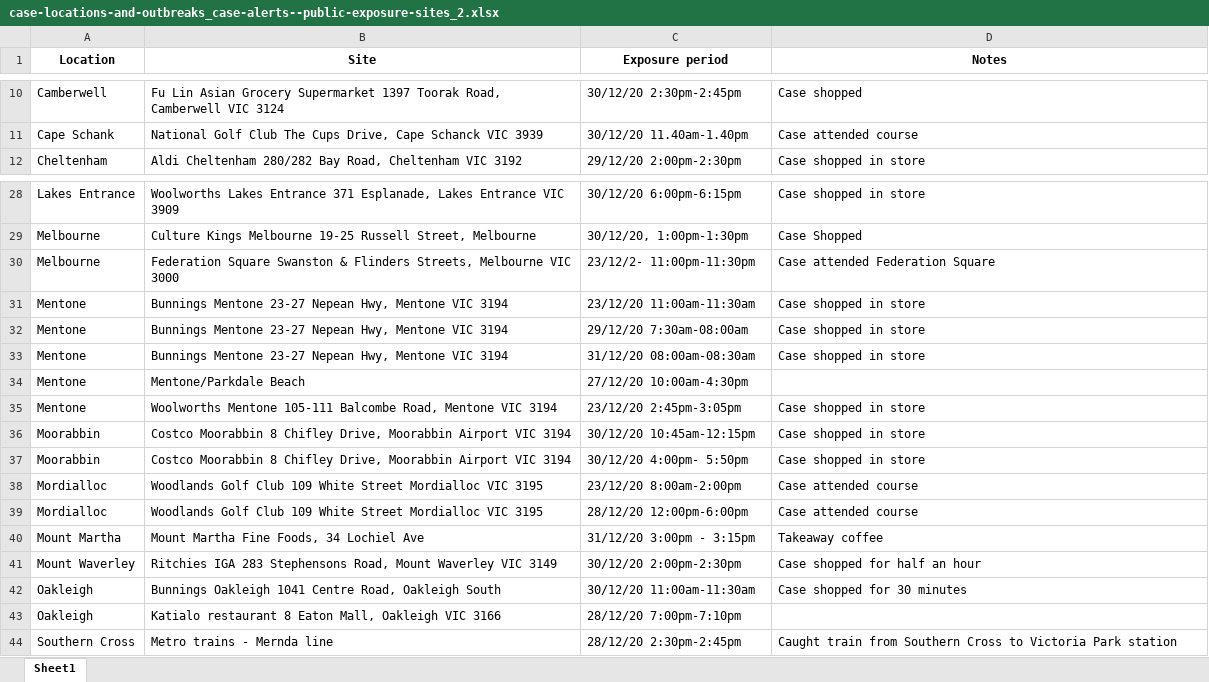
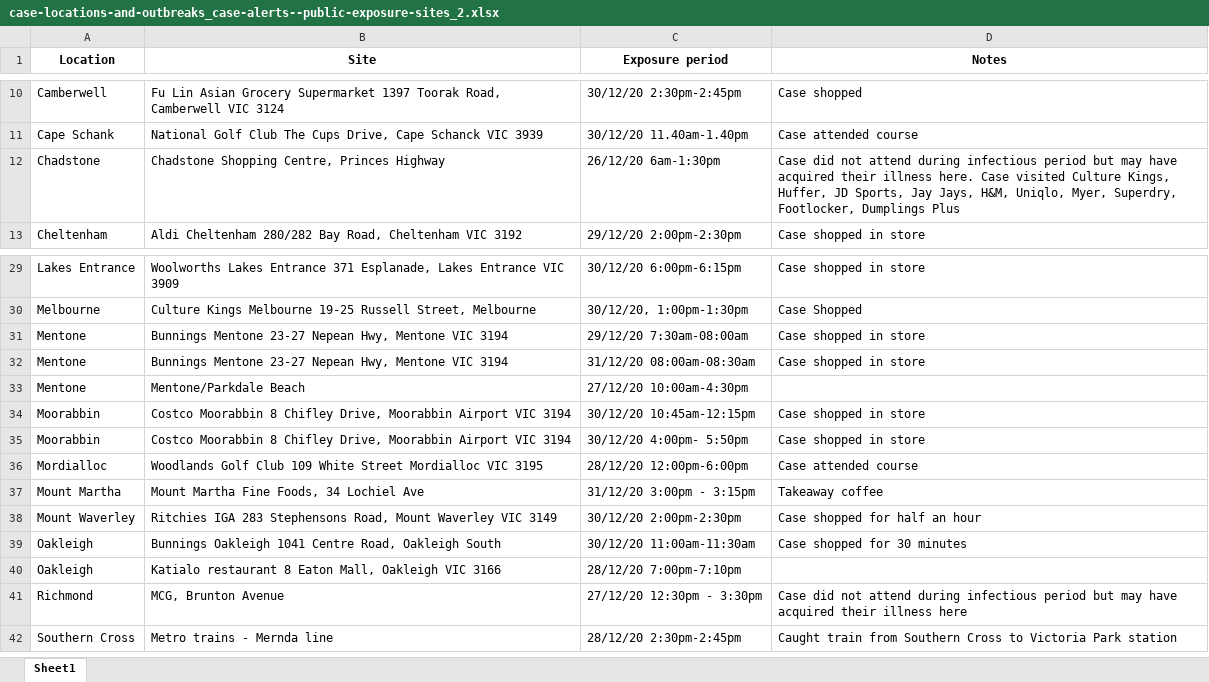
Before and after one commit to Mike-Honey/covid-19-vic-au, an Excel workbook: case-locations-and-outbreaks_case-alerts--public-exposure-sites_2.xlsx, sheet Sheet1, drawn as a sheet; only a part is shown, gaps mark what is left out; values as stored, in another font and other column widths than the file's, no borders; removed rows and columns are numbered as before the commit, all else as after; the diff names each change by its address in the sheet, - before the commit and + after, or states it on an @@ line.

```diff
--- a/case-locations-and-outbreaks_case-alerts--public-exposure-sites_2.xlsx (sheet Sheet1)
+++ b/case-locations-and-outbreaks_case-alerts--public-exposure-sites_2.xlsx (sheet Sheet1)
+row 12: Chadstone | Chadstone Shopping Centre, Princes Highway | 26/12/20 6am-1:30pm | Case did not attend during infectious period but may have acquired their illness here. Case visited Culture Kings, Huffer, JD Sports, Jay Jays, H&M, Uniqlo, Myer, Superdry, Footlocker, Dumplings Plus
-row 30: Melbourne | Federation Square Swanston & Flinders Streets, Melbourne VIC 3000 | 23/12/2- 11:00pm-11:30pm | Case attended Federation Square
-row 31: Mentone | Bunnings Mentone 23-27 Nepean Hwy, Mentone VIC 3194 | 23/12/20 11:00am-11:30am | Case shopped in store
-row 35: Mentone | Woolworths Mentone 105-111 Balcombe Road, Mentone VIC 3194 | 23/12/20 2:45pm-3:05pm | Case shopped in store
-row 38: Mordialloc | Woodlands Golf Club 109 White Street Mordialloc VIC 3195 | 23/12/20 8:00am-2:00pm | Case attended course
+row 41: Richmond | MCG, Brunton Avenue | 27/12/20 12:30pm - 3:30pm | Case did not attend during infectious period but may have acquired their illness here
```
Also changed, not shown: Coronavirus COVID-19 - VIC AU Exposure sites.xlsx, case-locations-and-outbreaks_case-alerts--public-exposure-sites_0.xlsx, 3 other files.
